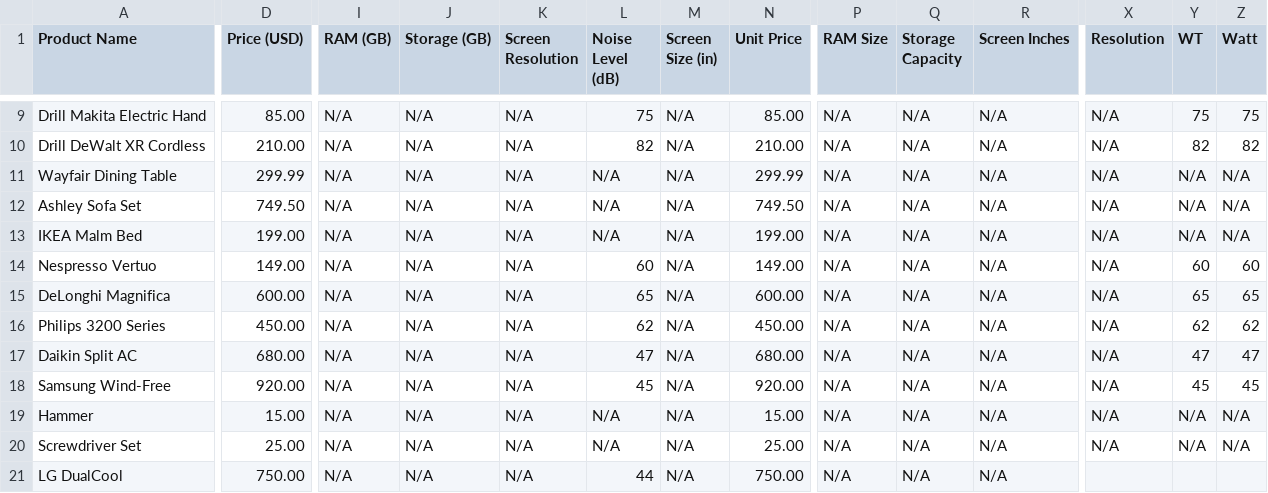
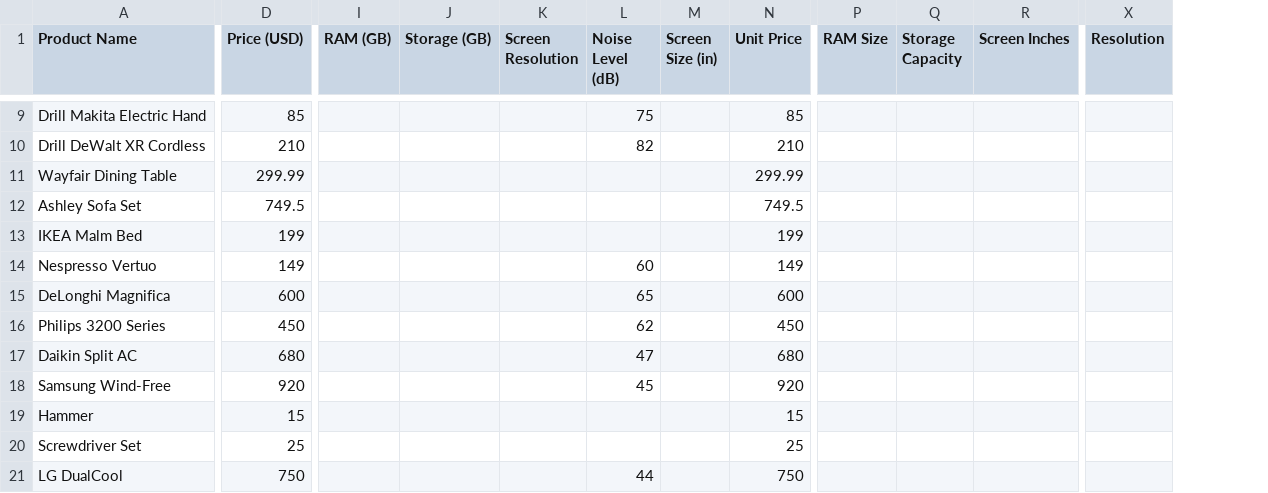
Before and after one commit to zorojan/data-harmonizer, a CSV file: Upload/source3.csv, drawn as a sheet; only a part is shown, gaps mark what is left out; removed rows and columns are numbered as before the commit, all else as after; the diff covers the shown part only; the diff names each change by its address in the sheet, - before the commit and + after, or states it on an @@ line.

```diff
--- a/Upload/source3.csv
+++ b/Upload/source3.csv
-column Y (WT), rows 9-20: 75 | 82 | N/A | N/A | N/A | 60 | 65 | 62 | 47 | 45 | N/A | N/A
-column Z (Watt), rows 9-20: 75 | 82 | N/A | N/A | N/A | 60 | 65 | 62 | 47 | 45 | N/A | N/A
-D9 (Price (USD)): 85.00
+D9 (Price (USD)): 85
-I9:I21 (RAM (GB)): N/A
+I9:I21 (RAM (GB)): (empty)
-J9:J21 (Storage (GB)): N/A
+J9:J21 (Storage (GB)): (empty)
-K9:K21 (Screen Resolution): N/A
+K9:K21 (Screen Resolution): (empty)
-M9:M21 (Screen Size (in)): N/A
+M9:M21 (Screen Size (in)): (empty)
-N9 (Unit Price): 85.00
+N9 (Unit Price): 85
-P9:P21 (RAM Size): N/A
+P9:P21 (RAM Size): (empty)
-Q9:Q21 (Storage Capacity): N/A
+Q9:Q21 (Storage Capacity): (empty)
-R9:R21 (Screen Inches): N/A
+R9:R21 (Screen Inches): (empty)
-X9:X20 (Resolution): N/A
+X9:X20 (Resolution): (empty)
-D10 (Price (USD)): 210.00
+D10 (Price (USD)): 210
-N10 (Unit Price): 210.00
+N10 (Unit Price): 210
-L11:L13 (Noise Level (dB)): N/A
+L11:L13 (Noise Level (dB)): (empty)
-D12 (Price (USD)): 749.50
+D12 (Price (USD)): 749.5
-N12 (Unit Price): 749.50
+N12 (Unit Price): 749.5
-D13 (Price (USD)): 199.00
+D13 (Price (USD)): 199
-N13 (Unit Price): 199.00
+N13 (Unit Price): 199
-D14 (Price (USD)): 149.00
+D14 (Price (USD)): 149
-N14 (Unit Price): 149.00
+N14 (Unit Price): 149
-D15 (Price (USD)): 600.00
+D15 (Price (USD)): 600
-N15 (Unit Price): 600.00
+N15 (Unit Price): 600
-D16 (Price (USD)): 450.00
+D16 (Price (USD)): 450
-N16 (Unit Price): 450.00
+N16 (Unit Price): 450
-D17 (Price (USD)): 680.00
+D17 (Price (USD)): 680
-N17 (Unit Price): 680.00
+N17 (Unit Price): 680
-D18 (Price (USD)): 920.00
+D18 (Price (USD)): 920
-N18 (Unit Price): 920.00
+N18 (Unit Price): 920
-D19 (Price (USD)): 15.00
+D19 (Price (USD)): 15
-L19:L20 (Noise Level (dB)): N/A
+L19:L20 (Noise Level (dB)): (empty)
-N19 (Unit Price): 15.00
+N19 (Unit Price): 15
-D20 (Price (USD)): 25.00
+D20 (Price (USD)): 25
-N20 (Unit Price): 25.00
+N20 (Unit Price): 25
-D21 (Price (USD)): 750.00
+D21 (Price (USD)): 750
-N21 (Unit Price): 750.00
+N21 (Unit Price): 750
```
Also changed, not shown: 1 added column, 2 removed columns and 36 edited cells elsewhere in this file, Upload/source1.csv, Upload/source2.csv, 5 other files.
